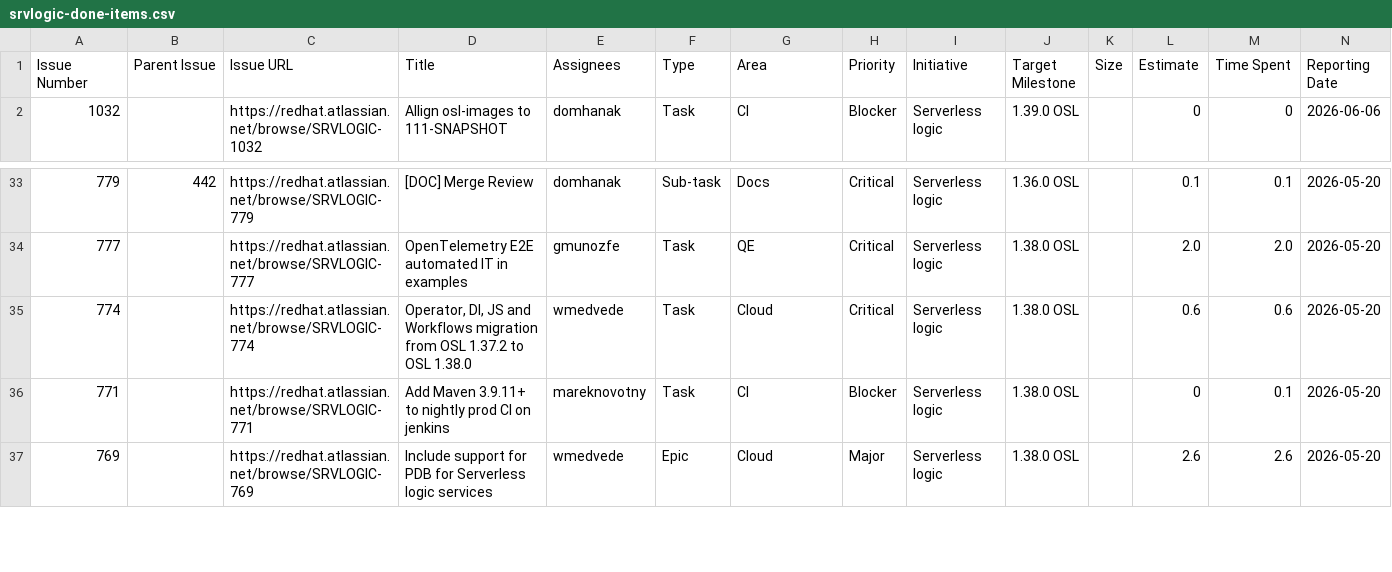
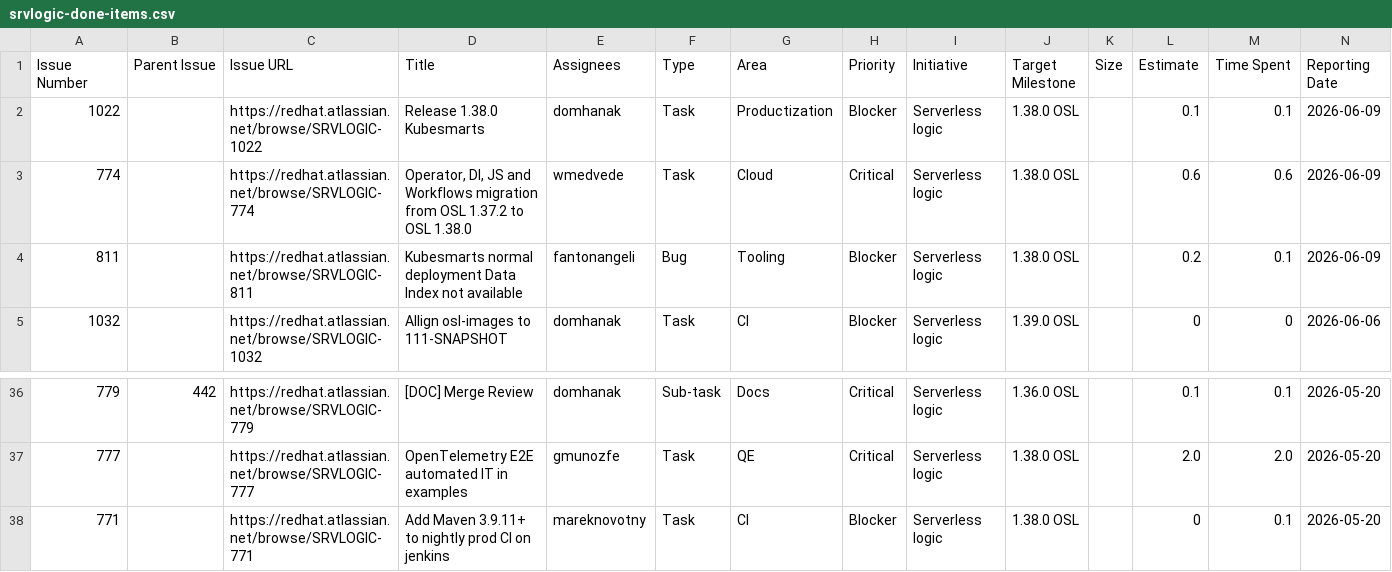
Before and after one commit to kubesmarts/pm-automations, a CSV file: exports/srvlogic-done-items.csv, drawn as a sheet; only a part is shown, gaps mark what is left out; the shorter side is filled out with more unchanged rows; removed rows and columns are numbered as before the commit, all else as after; rows hold the shown columns only; the diff names each change by its address in the sheet, - before the commit and + after, or states it on an @@ line.

```diff
--- a/exports/srvlogic-done-items.csv
+++ b/exports/srvlogic-done-items.csv
+row 2: 1022 |  | https://redhat.atlassian.net/browse/SRVLOGIC-1022 | Release 1.38.0 Kubesmarts | domhanak | Task | Productization | Blocker | Serverless logic | 1.38.0 OSL |  | 0.1 | 0.1 | 2026-06-09
+row 3: 774 |  | https://redhat.atlassian.net/browse/SRVLOGIC-774 | Operator, DI, JS and Workflows migration from OSL 1.37.2 to OSL 1.38.0 | wmedvede | Task | Cloud | Critical | Serverless logic | 1.38.0 OSL |  | 0.6 | 0.6 | 2026-06-09
+row 4: 811 |  | https://redhat.atlassian.net/browse/SRVLOGIC-811 | Kubesmarts normal deployment Data Index not available | fantonangeli | Bug | Tooling | Blocker | Serverless logic | 1.38.0 OSL |  | 0.2 | 0.1 | 2026-06-09
-row 35: 774 |  | https://redhat.atlassian.net/browse/SRVLOGIC-774 | Operator, DI, JS and Workflows migration from OSL 1.37.2 to OSL 1.38.0 | wmedvede | Task | Cloud | Critical | Serverless logic | 1.38.0 OSL |  | 0.6 | 0.6 | 2026-05-20
```
Also changed, not shown: exports/srvlogic-active-items.csv.
